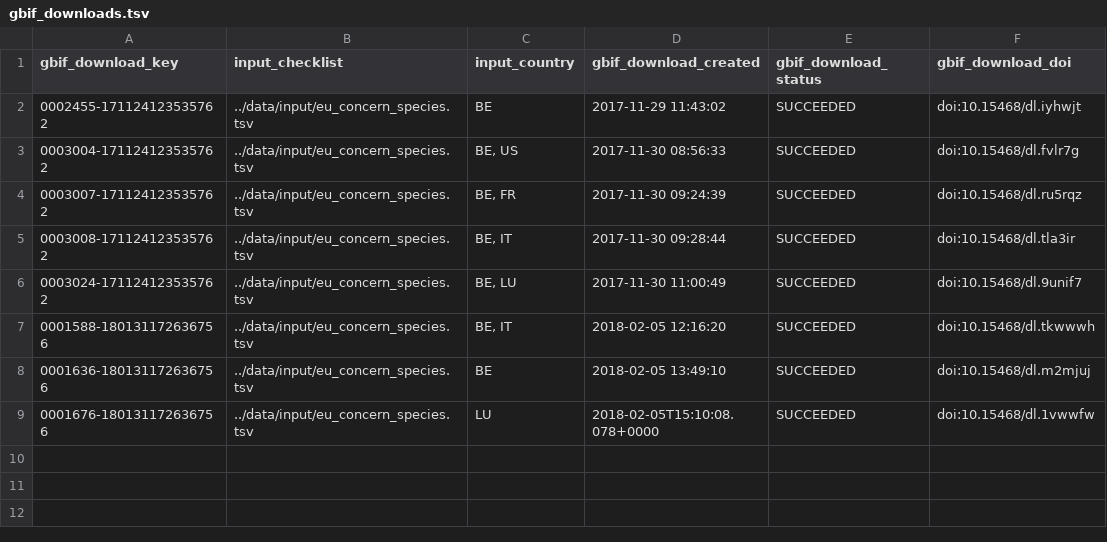
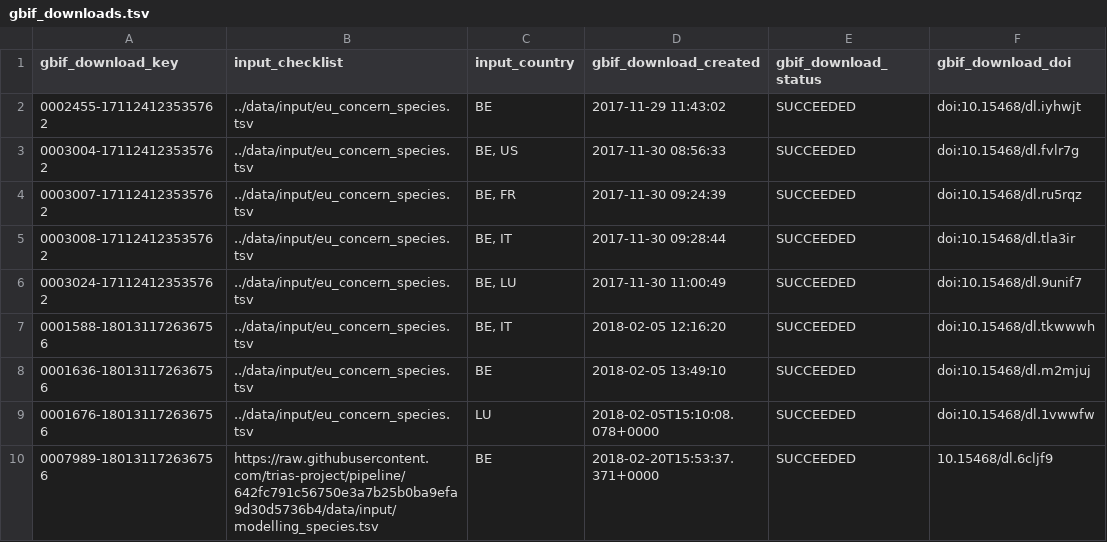
Before and after one commit to trias-project/occurrence, a TSV file: data/output/gbif_downloads.tsv, drawn as a sheet.

Commit message:
Run for modelling species

```diff
--- a/data/output/gbif_downloads.tsv
+++ b/data/output/gbif_downloads.tsv
@@ -9 +9,2 @@ gbif_download_key	input_checklist	input_country	gbif_download_created	gbif_downl
 0001676-180131172636756	../data/input/eu_concern_species.tsv	LU	2018-02-05T15:10:08.078+0000	SUCCEEDED	doi:10.15468/dl.1vwwfw
+0007989-180131172636756	https://raw.githubusercontent.com/trias-project/pipeline/642fc791c56750e3a7b25b0ba9efa9d30d5736b4/data/input/modelling_species.tsv	BE	2018-02-20T15:53:37.371+0000	SUCCEEDED	10.15468/dl.6cljf9
```
Also changed, not shown: 1 other file.
